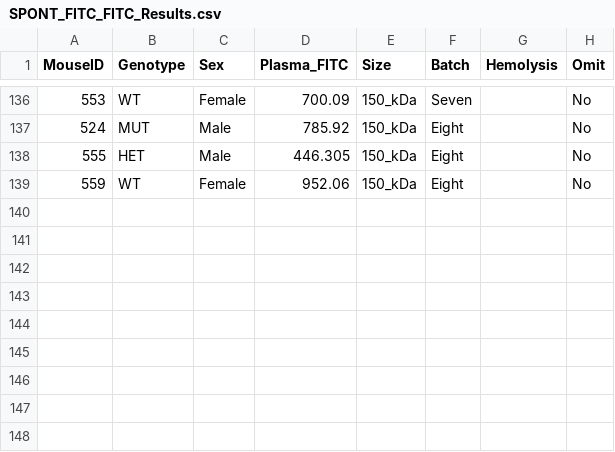
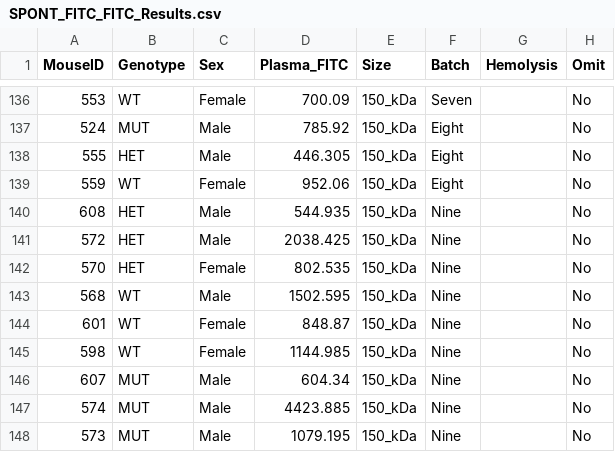
Before and after one commit to julianneyang/simple_app, a CSV file: data/phenotype/SLC_Spontaneous/FITC/SPONT_FITC_FITC_Results.csv, drawn as a sheet; only a part is shown, gaps mark what is left out; the diff names each change by its address in the sheet, - before the commit and + after, or states it on an @@ line.

Commit message:
Add files via upload

```diff
--- a/data/phenotype/SLC_Spontaneous/FITC/SPONT_FITC_FITC_Results.csv
+++ b/data/phenotype/SLC_Spontaneous/FITC/SPONT_FITC_FITC_Results.csv
+row 140: 608 | HET | Male | 544.935 | 150_kDa | Nine |  | No
+row 141: 572 | HET | Male | 2038.425 | 150_kDa | Nine |  | No
+row 142: 570 | HET | Female | 802.535 | 150_kDa | Nine |  | No
+row 143: 568 | WT | Male | 1502.595 | 150_kDa | Nine |  | No
+row 144: 601 | WT | Female | 848.87 | 150_kDa | Nine |  | No
+row 145: 598 | WT | Female | 1144.985 | 150_kDa | Nine |  | No
+row 146: 607 | MUT | Male | 604.34 | 150_kDa | Nine |  | No
+row 147: 574 | MUT | Male | 4423.885 | 150_kDa | Nine |  | No
+row 148: 573 | MUT | Male | 1079.195 | 150_kDa | Nine |  | No
```
